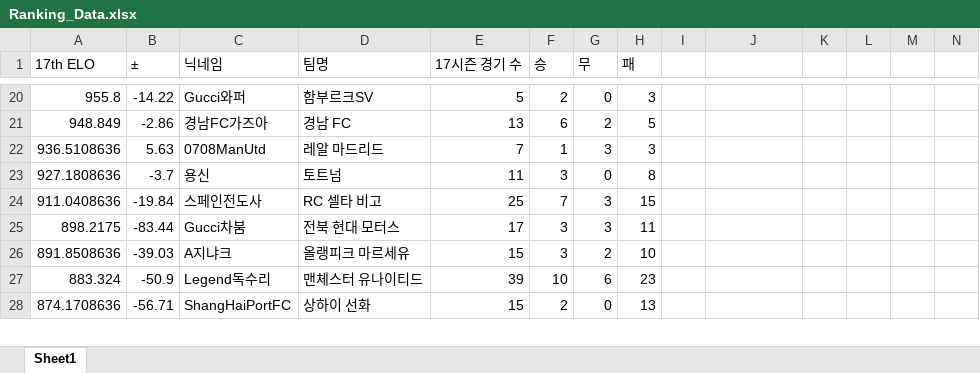
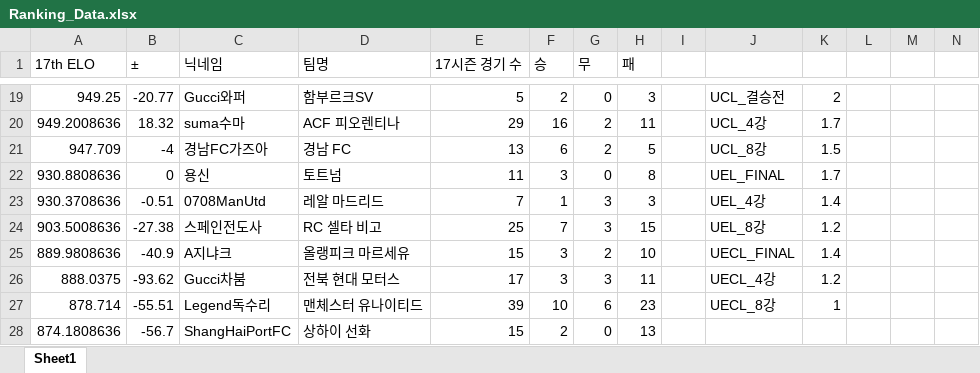
Before and after one commit to xldyxl/all-star-league, an Excel workbook: Ranking_Data.xlsx, sheet Sheet1, drawn as a sheet; only a part is shown, gaps mark what is left out; values as stored, in another font and other column widths than the file's, no borders; removed rows and columns are numbered as before the commit, all else as after; rows hold the shown columns only; the diff covers the shown part only; the diff names each change by its address in the sheet, - before the commit and + after, or states it on an @@ line.

```diff
--- a/Ranking_Data.xlsx (sheet Sheet1)
+++ b/Ranking_Data.xlsx (sheet Sheet1)
-A19 (17th ELO): 955.8
+A19 (17th ELO): 949.25
-B19 (±): -14.22
+B19 (±): -20.77
-J19: (empty)
+J19: UCL_결승전
-K19: (empty)
+K19: 2
+row 20: 949.2008636 | 18.32 | suma수마 | ACF 피오렌티나 | 29 | 16 | 2 | 11 |  | UCL_4강 | 1.7
-A21 (17th ELO): 948.849
+A21 (17th ELO): 947.709
-B21 (±): -2.86
+B21 (±): -4
-J21: (empty)
+J21: UCL_8강
-K21: (empty)
+K21: 1.5
-row 22: 936.5108636 | 5.63 | 0708ManUtd | 레알 마드리드 | 7 | 1 | 3 | 3
-A22 (17th ELO): 927.1808636
+A22 (17th ELO): 930.8808636
-B22 (±): -3.7
+B22 (±): 0
-J22: (empty)
+J22: UEL_FINAL
-K22: (empty)
+K22: 1.7
+row 23: 930.3708636 | -0.51 | 0708ManUtd | 레알 마드리드 | 7 | 1 | 3 | 3 |  | UEL_4강 | 1.4
-A24 (17th ELO): 911.0408636
+A24 (17th ELO): 903.5008636
-B24 (±): -19.84
+B24 (±): -27.38
-J24: (empty)
+J24: UEL_8강
-K24: (empty)
+K24: 1.2
-row 25: 898.2175 | -83.44 | Gucci차붐 | 전북 현대 모터스 | 17 | 3 | 3 | 11
-A25 (17th ELO): 891.8508636
+A25 (17th ELO): 889.9808636
-B25 (±): -39.03
+B25 (±): -40.9
-J25: (empty)
+J25: UECL_FINAL
-K25: (empty)
+K25: 1.4
+row 26: 888.0375 | -93.62 | Gucci차붐 | 전북 현대 모터스 | 17 | 3 | 3 | 11 |  | UECL_4강 | 1.2
-A27 (17th ELO): 883.324
+A27 (17th ELO): 878.714
-B27 (±): -50.9
+B27 (±): -55.51
-J27: (empty)
+J27: UECL_8강
-K27: (empty)
+K27: 1
-A28 (17th ELO): 874.1708636
+A28 (17th ELO): 874.1808636
-B28 (±): -56.71
+B28 (±): -56.7
```
Also changed, not shown: 6 added rows, 7 removed rows and 50 edited cells elsewhere in this sheet, 9 other files.
